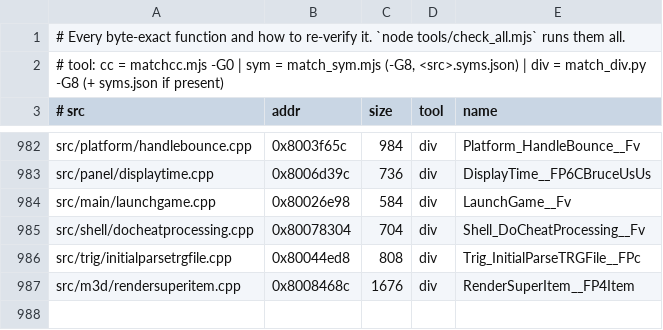
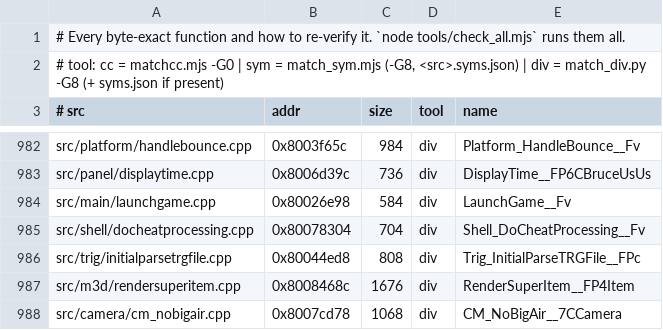
Before and after one commit to LANCommander/THPS, a TSV file: decomp/matched.tsv, drawn as a sheet; only a part is shown, gaps mark what is left out; the diff names each change by its address in the sheet, - before the commit and + after, or states it on an @@ line.

```diff
--- a/decomp/matched.tsv
+++ b/decomp/matched.tsv
+row 988: src/camera/cm_nobigair.cpp | 0x8007cd78 | 1068 | div | CM_NoBigAir__7CCamera
```
Also changed, not shown: decomp/nearmiss.tsv, 2 other files.
